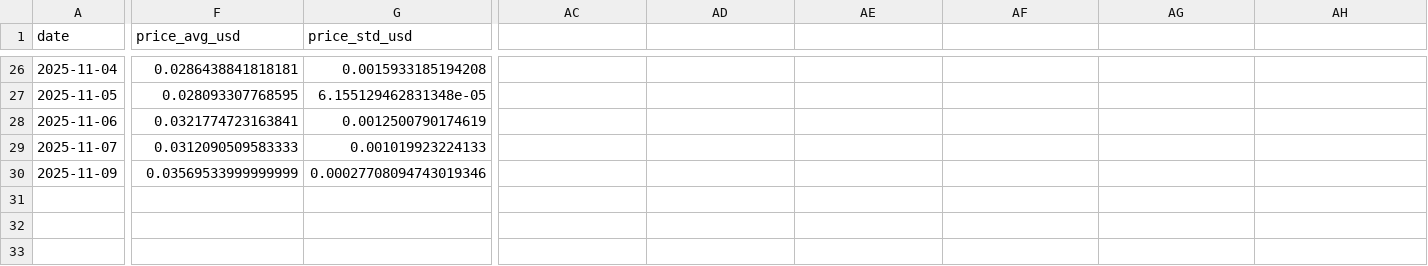
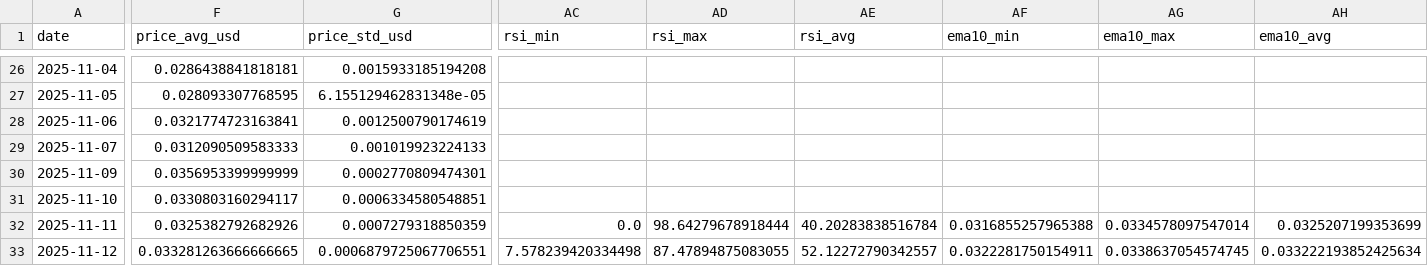
Before and after one commit to Tiro-6101/concordium-dashboard, a CSV file: data/ccd_daily_summary.csv, drawn as a sheet; only a part is shown, gaps mark what is left out; rows hold the shown columns only; the diff covers the shown part only; the diff names each change by its address in the sheet, - before the commit and + after, or states it on an @@ line.

```diff
--- a/data/ccd_daily_summary.csv
+++ b/data/ccd_daily_summary.csv
-AC1: (empty)
+AC1: rsi_min
-AD1: (empty)
+AD1: rsi_max
-AE1: (empty)
+AE1: rsi_avg
-AF1: (empty)
+AF1: ema10_min
-AG1: (empty)
+AG1: ema10_max
-AH1: (empty)
+AH1: ema10_avg
-F30 (price_avg_usd): 0.03569533999999999
+F30 (price_avg_usd): 0.0356953399999999
-G30 (price_std_usd): 0.00027708094743019346
+G30 (price_std_usd): 0.0002770809474301
+row 31: 2025-11-10 | 0.0330803160294117 | 0.0006334580548851
+row 32: 2025-11-11 | 0.0325382792682926 | 0.0007279318850359 | 0.0 | 98.64279678918444 | 40.20283838516784 | 0.0316855257965388 | 0.0334578097547014 | 0.0325207199353699
+row 33: 2025-11-12 | 0.033281263666666665 | 0.0006879725067706551 | 7.578239420334498 | 87.47894875083055 | 52.12272790342557 | 0.0322281750154911 | 0.0338637054574745 | 0.033222193852425634
```
Also changed, not shown: 6 edited cells elsewhere in this file, 2 other files.
